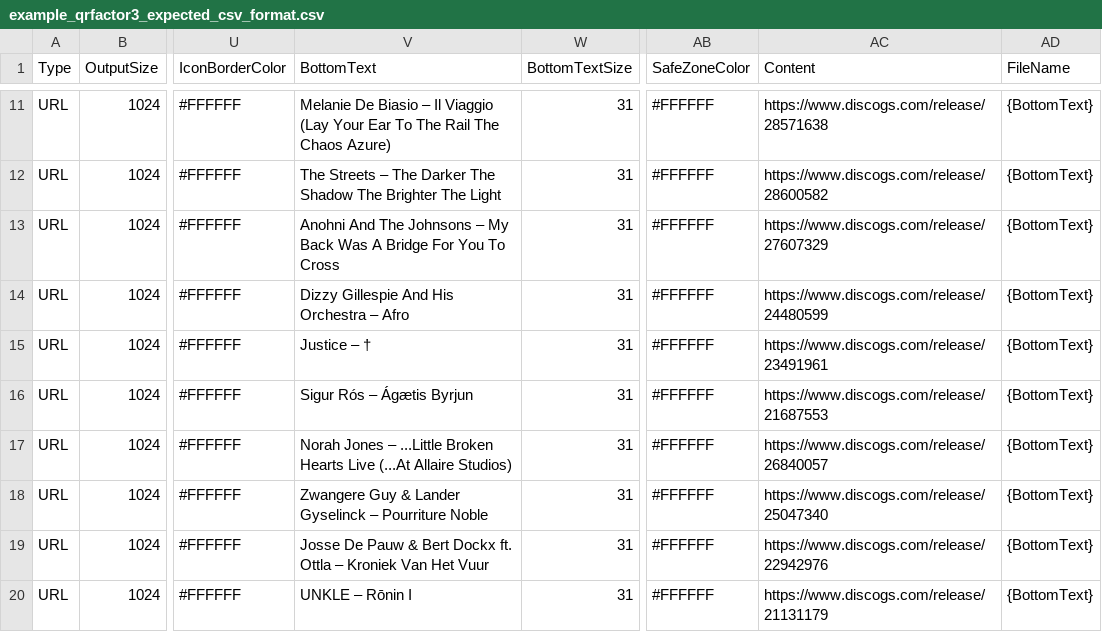
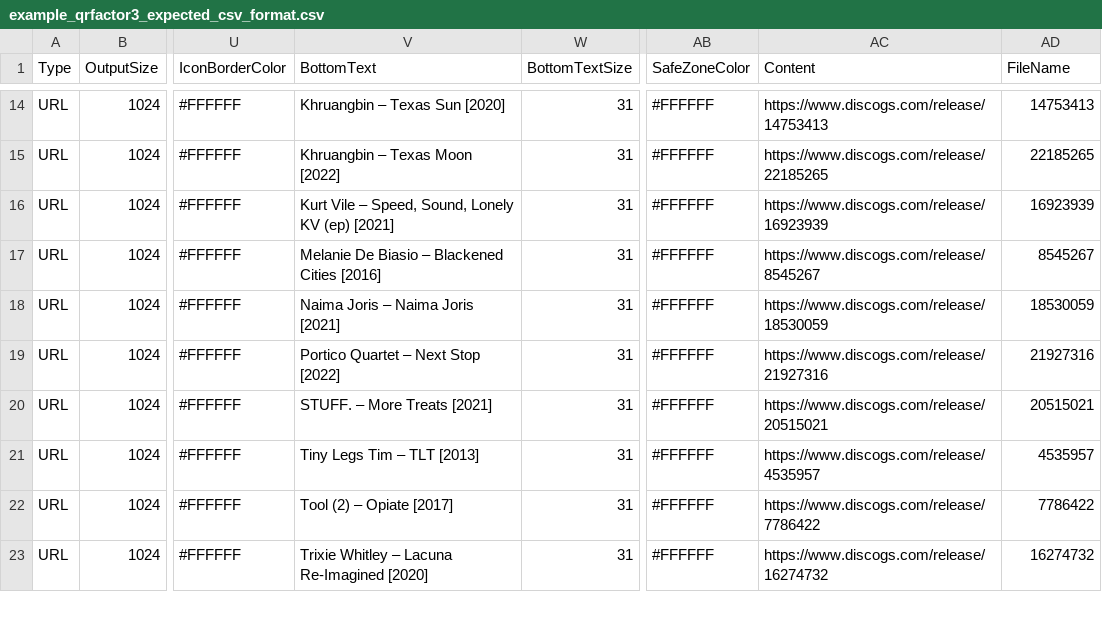
Before and after one commit to bollewolle/pyqrfactorydiscogs, a CSV file: example/example_qrfactor3_expected_csv_format.csv, drawn as a sheet; only a part is shown, gaps mark what is left out; addresses are those after the commit; the diff covers the shown part only; the diff names each change by its address in the sheet, - before the commit and + after, or states it on an @@ line.

Commit message:
Changed the FileName column to releaseId to avoid errors in QR Factory 3

```diff
--- a/example/example_qrfactor3_expected_csv_format.csv
+++ b/example/example_qrfactor3_expected_csv_format.csv
-V14 (BottomText): Melanie De Biasio – Il Viaggio (Lay Your Ear To The Rail The Chaos Azure)
+V14 (BottomText): Khruangbin – Texas Sun [2020]
-AC14 (Content): https://www.discogs.com/release/28571638
+AC14 (Content): https://www.discogs.com/release/14753413
-AD14 (FileName): {BottomText}
+AD14 (FileName): 14753413
-V15 (BottomText): The Streets – The Darker The Shadow The Brighter The Light
+V15 (BottomText): Khruangbin – Texas Moon [2022]
-AC15 (Content): https://www.discogs.com/release/28600582
+AC15 (Content): https://www.discogs.com/release/22185265
-AD15 (FileName): {BottomText}
+AD15 (FileName): 22185265
-V16 (BottomText): Anohni And The Johnsons – My Back Was A Bridge For You To Cross
+V16 (BottomText): Kurt Vile – Speed, Sound, Lonely KV (ep) [2021]
-AC16 (Content): https://www.discogs.com/release/27607329
+AC16 (Content): https://www.discogs.com/release/16923939
-AD16 (FileName): {BottomText}
+AD16 (FileName): 16923939
-V17 (BottomText): Dizzy Gillespie And His Orchestra – Afro
+V17 (BottomText): Melanie De Biasio – Blackened Cities [2016]
-AC17 (Content): https://www.discogs.com/release/24480599
+AC17 (Content): https://www.discogs.com/release/8545267
-AD17 (FileName): {BottomText}
+AD17 (FileName): 8545267
-V18 (BottomText): Justice – †
+V18 (BottomText): Naima Joris – Naima Joris [2021]
-AC18 (Content): https://www.discogs.com/release/23491961
+AC18 (Content): https://www.discogs.com/release/18530059
-AD18 (FileName): {BottomText}
+AD18 (FileName): 18530059
-V19 (BottomText): Sigur Rós – Ágætis Byrjun
+V19 (BottomText): Portico Quartet – Next Stop [2022]
-AC19 (Content): https://www.discogs.com/release/21687553
+AC19 (Content): https://www.discogs.com/release/21927316
-AD19 (FileName): {BottomText}
+AD19 (FileName): 21927316
-V20 (BottomText): Norah Jones – ...Little Broken Hearts Live (...At Allaire Studios)
+V20 (BottomText): STUFF. – More Treats [2021]
-AC20 (Content): https://www.discogs.com/release/26840057
+AC20 (Content): https://www.discogs.com/release/20515021
-AD20 (FileName): {BottomText}
+AD20 (FileName): 20515021
-V21 (BottomText): Zwangere Guy & Lander Gyselinck – Pourriture Noble
+V21 (BottomText): Tiny Legs Tim – TLT [2013]
-AC21 (Content): https://www.discogs.com/release/25047340
+AC21 (Content): https://www.discogs.com/release/4535957
-AD21 (FileName): {BottomText}
+AD21 (FileName): 4535957
-V22 (BottomText): Josse De Pauw & Bert Dockx ft. Ottla – Kroniek Van Het Vuur
+V22 (BottomText): Tool (2) – Opiate [2017]
-AC22 (Content): https://www.discogs.com/release/22942976
+AC22 (Content): https://www.discogs.com/release/7786422
-AD22 (FileName): {BottomText}
+AD22 (FileName): 7786422
-V23 (BottomText): UNKLE – Rōnin I
+V23 (BottomText): Trixie Whitley – Lacuna Re-Imagined [2020]
-AC23 (Content): https://www.discogs.com/release/21131179
+AC23 (Content): https://www.discogs.com/release/16274732
-AD23 (FileName): {BottomText}
+AD23 (FileName): 16274732
```
Also changed, not shown: 4 added rows and 33 edited cells elsewhere in this file, templates/qrfactory_discogs_collection_template.csv, 3 other files.
